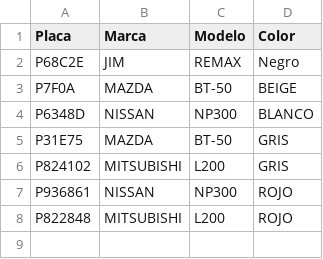
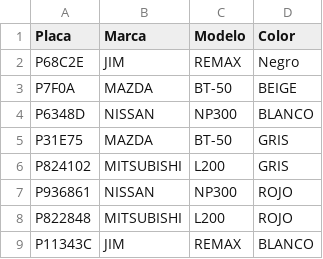
Before and after one commit to jr0447951-spec/app-accesos, a CSV file: vehiculos.csv, drawn as a sheet.

Commit message:
Update vehiculos.csv

```diff
--- a/vehiculos.csv
+++ b/vehiculos.csv
@@ -8 +8,2 @@ P936861;NISSAN;NP300;ROJO
 P822848;MITSUBISHI;L200;ROJO
+P11343C;JIM;REMAX;BLANCO
```
